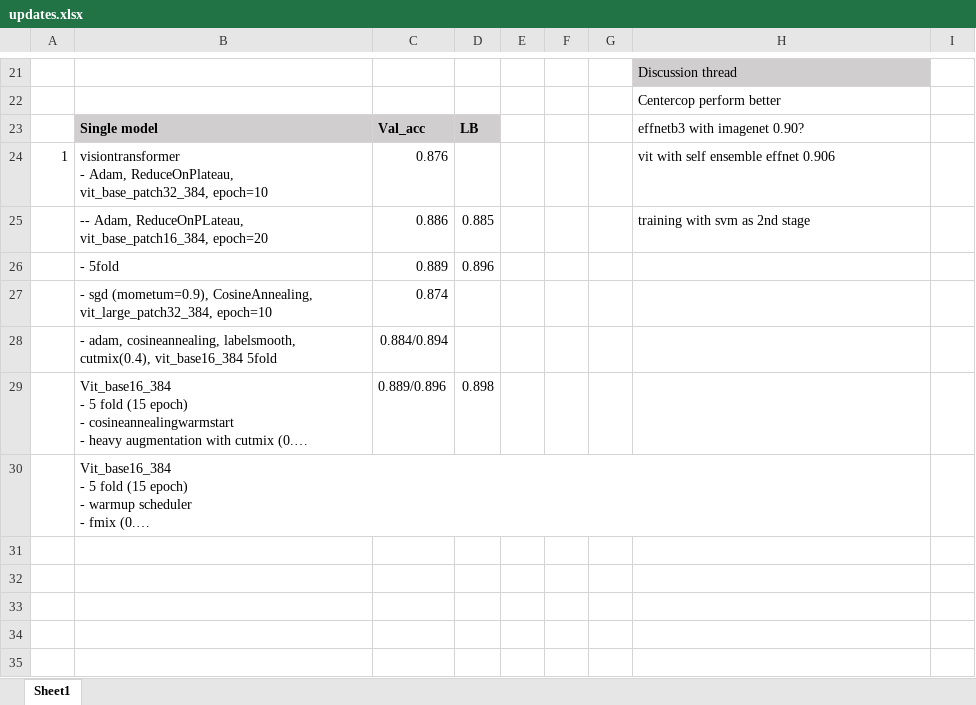
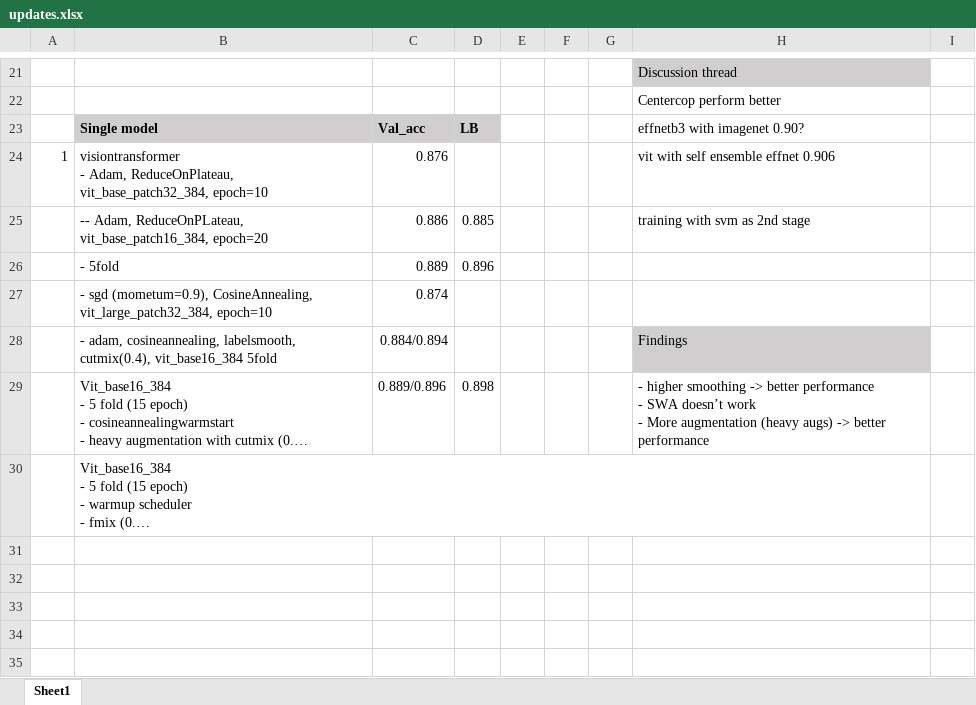
Before and after one commit to aqx95/cassava_kaggle, an Excel workbook: updates.xlsx, sheet Sheet1, drawn as a sheet; only a part is shown, gaps mark what is left out; long unchanged cells end in …; values as stored, in another font and other column widths than the file's, no borders; ↵ is a line break in a cell; the diff covers the shown part only; the diff names each change by its address in the sheet, - before the commit and + after, or states it on an @@ line.

```diff
--- a/updates.xlsx (sheet Sheet1)
+++ b/updates.xlsx (sheet Sheet1)
-H28: (empty)
+H28: Findings
-H28 fill: none
+H28 fill: #D0CECE
-H29: (empty)
+H29: - higher smoothing -> better performance ↵ - SWA doesn’t work ↵ - More augmentation (heavy augs) -> better performance
```
Also changed, not shown: 15 added rows, 1 removed row, 9 edited cells and cell formats elsewhere in this sheet, 4 other files.
